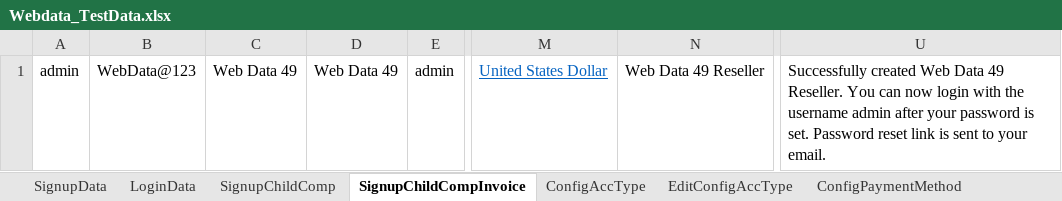
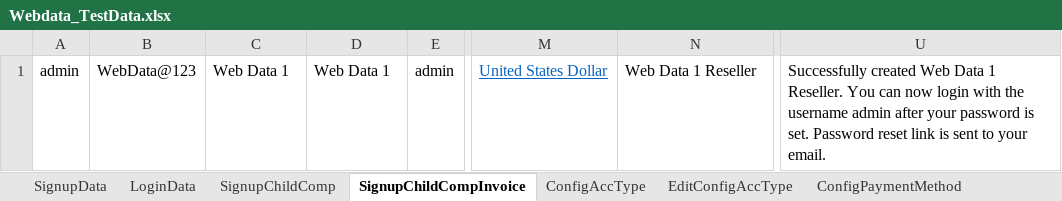
Before and after one commit to indianashu/WDAutomation, an Excel workbook: Webdata_TestData.xlsx, sheet SignupChildCompInvoice, drawn as a sheet; only a part is shown, gaps mark what is left out; values as stored, in another font and other column widths than the file's, no borders; the diff names each change by its address in the sheet, - before the commit and + after, or states it on an @@ line.

```diff
--- a/Webdata_TestData.xlsx (sheet SignupChildCompInvoice)
+++ b/Webdata_TestData.xlsx (sheet SignupChildCompInvoice)
-C1: Web Data 49
+C1: Web Data 1
-D1: Web Data 49
+D1: Web Data 1
-N1: Web Data 49 Reseller
+N1: Web Data 1 Reseller
-U1: …Web Data 49 Reseller. You…
+U1: …Web Data 1 Reseller. You…
```
Also changed, not shown: sheet AddProduct, sheet SignupChildComp, sheet ImpersonateInfo, sheet CopyProduct, sheet LoginData, sheet AddEditCategory, 31 more sheets, ProductDependency_TestData.xlsx, 4 other files.
